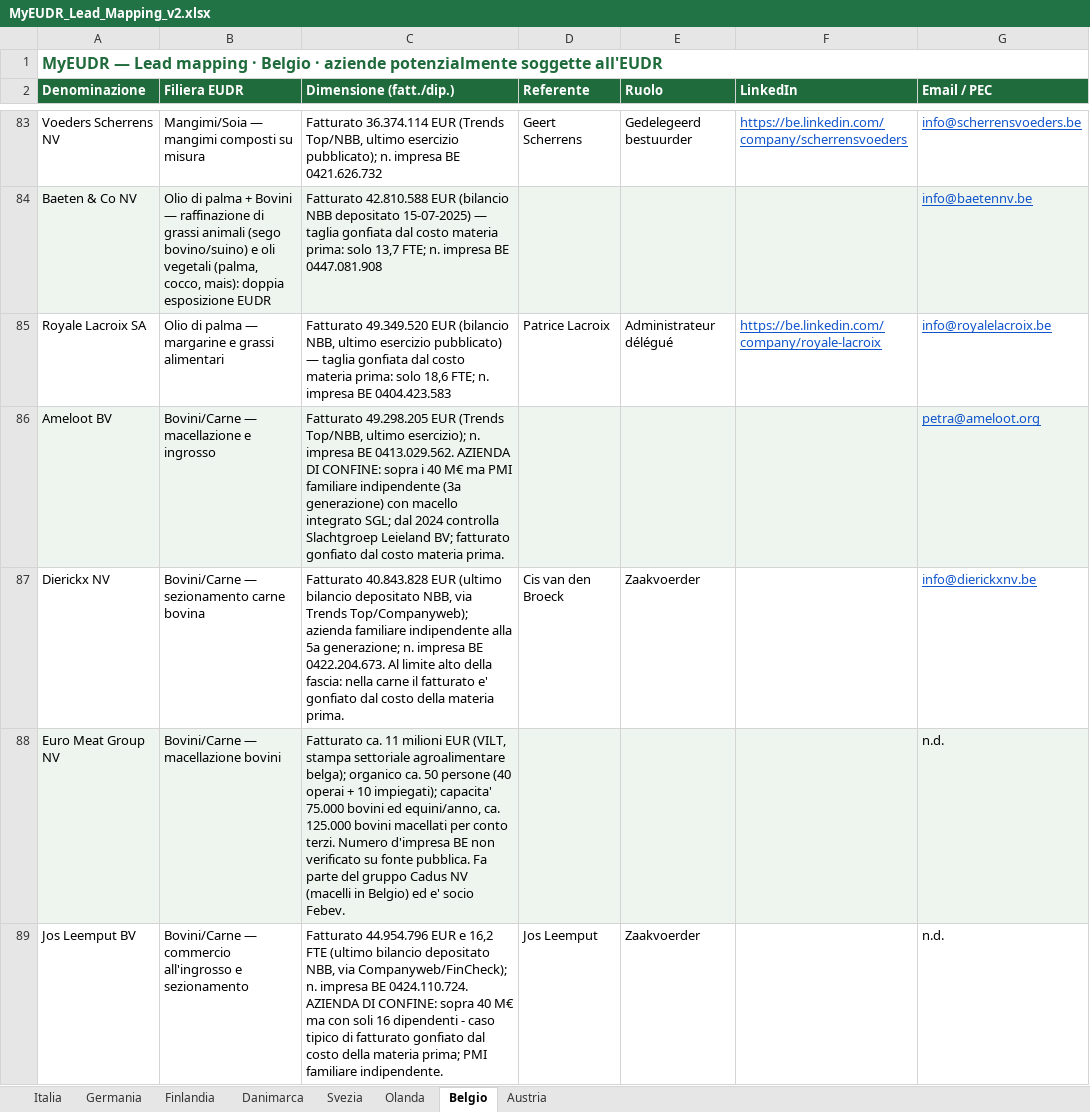
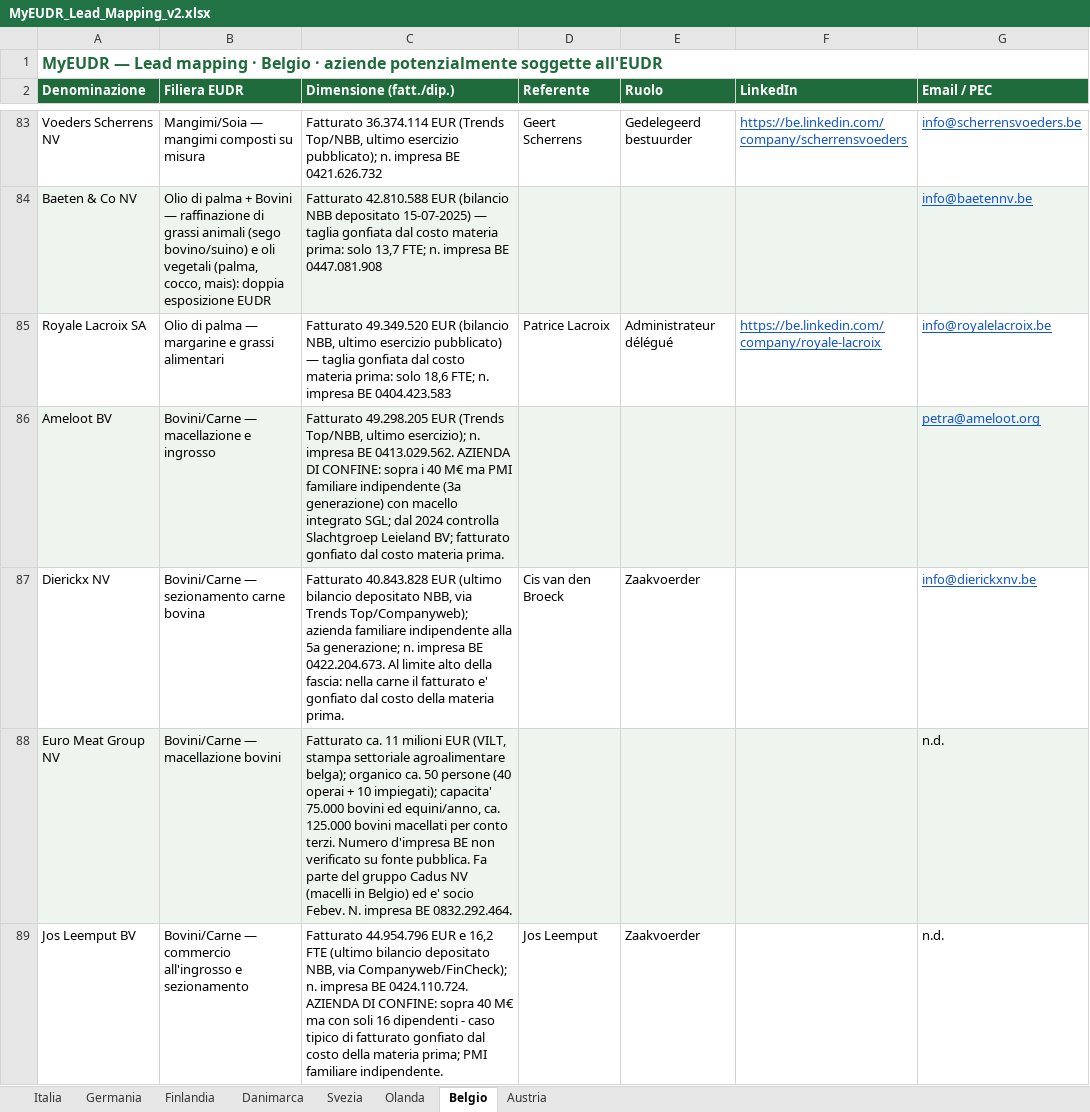
Before and after one commit to Parzivalbit12/MyEUDR_claude, an Excel workbook: MyEUDR_Lead_Mapping_v2.xlsx, sheet Belgio, drawn as a sheet; only a part is shown, gaps mark what is left out; values as stored, in another font and other column widths than the file's, no borders; the diff covers the shown part only; the diff names each change by its address in the sheet, - before the commit and + after, or states it on an @@ line.

```diff
--- a/MyEUDR_Lead_Mapping_v2.xlsx (sheet Belgio)
+++ b/MyEUDR_Lead_Mapping_v2.xlsx (sheet Belgio)
-C88 (Dimensione (fatt./dip.)): …socio Febev.
+C88 (Dimensione (fatt./dip.)): …socio Febev. N. impresa BE 0832.292.464.
```
Also changed, not shown: 2 edited cells elsewhere in this sheet, sheet Svezia, sheet Danimarca, sheet Germania, sheet Finlandia, sheet Austria, sheet Olanda, 1 more sheet, 29 other files.
